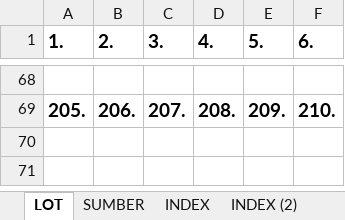
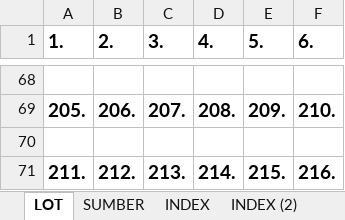
Before and after one commit to coronakamuh/lot-undian, an Excel workbook: public/template-lot-index.xlsx, sheet LOT, drawn as a sheet; only a part is shown, gaps mark what is left out; values as stored, in another font and other column widths than the file's, no borders; the diff names each change by its address in the sheet, - before the commit and + after, or states it on an @@ line.

```diff
--- a/public/template-lot-index.xlsx (sheet LOT)
+++ b/public/template-lot-index.xlsx (sheet LOT)
+row 70: (empty)
+row 71: 211. | 212. | 213. | 214. | 215. | 216.
```
Also changed, not shown: 1 other file.
